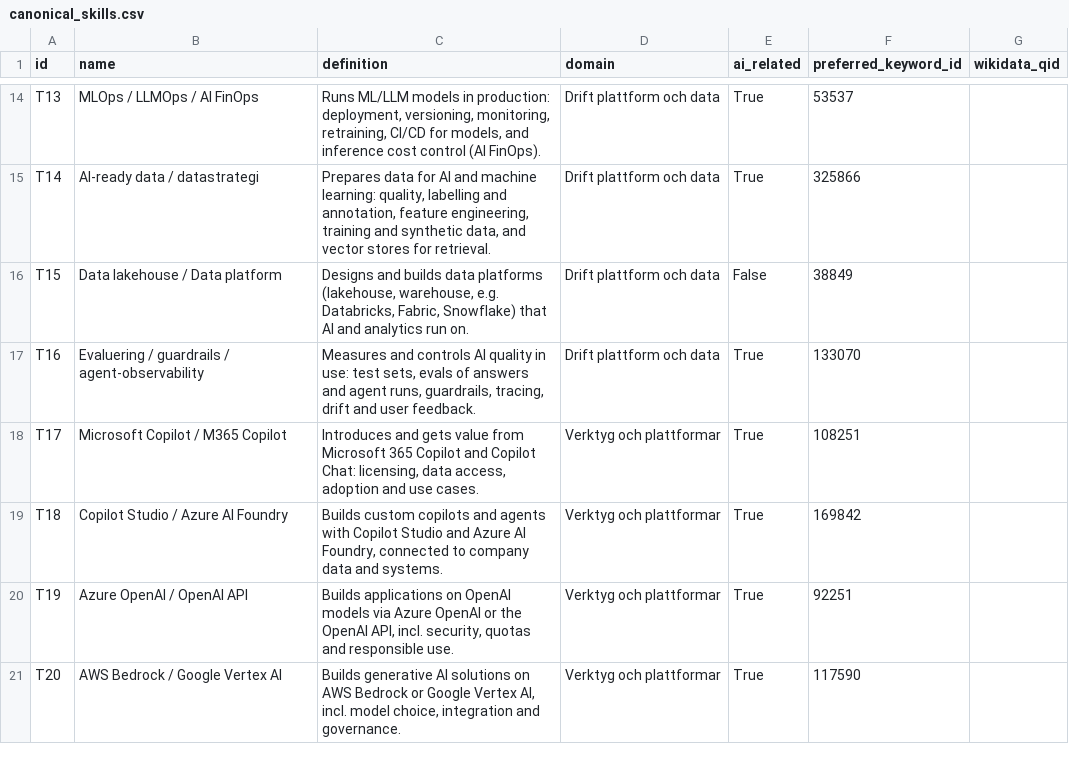
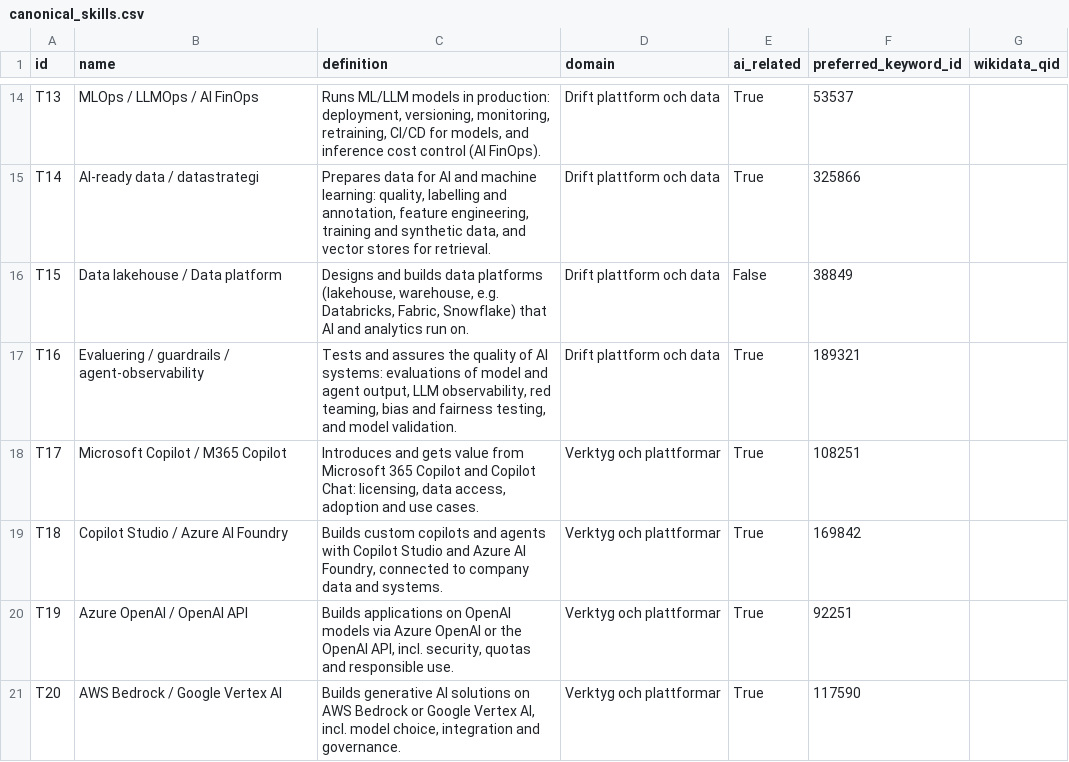
Before and after one commit to robert-gartman-techseed/cinode-skills, a CSV file: data/ai/canonical_skills.csv, drawn as a sheet; only a part is shown, gaps mark what is left out.

```diff
--- a/data/ai/canonical_skills.csv
+++ b/data/ai/canonical_skills.csv
@@ -16,3 +16,3 @@ T14,AI-ready data / datastrategi,"Prepares data for AI and machine learning: qua
 T15,Data lakehouse / Data platform,"Designs and builds data platforms (lakehouse, warehouse, e.g. Databricks, Fabric, Snowflake) that AI and analytics run on.",Drift plattform och data,False,38849,
-T16,Evaluering / guardrails / agent-observability,"Measures and controls AI quality in use: test sets, evals of answers and agent runs, guardrails, tracing, drift and user feedback.",Drift plattform och data,True,133070,
+T16,Evaluering / guardrails / agent-observability,"Tests and assures the quality of AI systems: evaluations of model and agent output, LLM observability, red teaming, bias and fairness testing, and model validation.",Drift plattform och data,True,189321,
 T17,Microsoft Copilot / M365 Copilot,"Introduces and gets value from Microsoft 365 Copilot and Copilot Chat: licensing, data access, adoption and use cases.",Verktyg och plattformar,True,108251,
```
Also changed, not shown: data/ai/ai_skillset_proposal.csv, data/ai/extra_keywords.csv, 2 other files.
